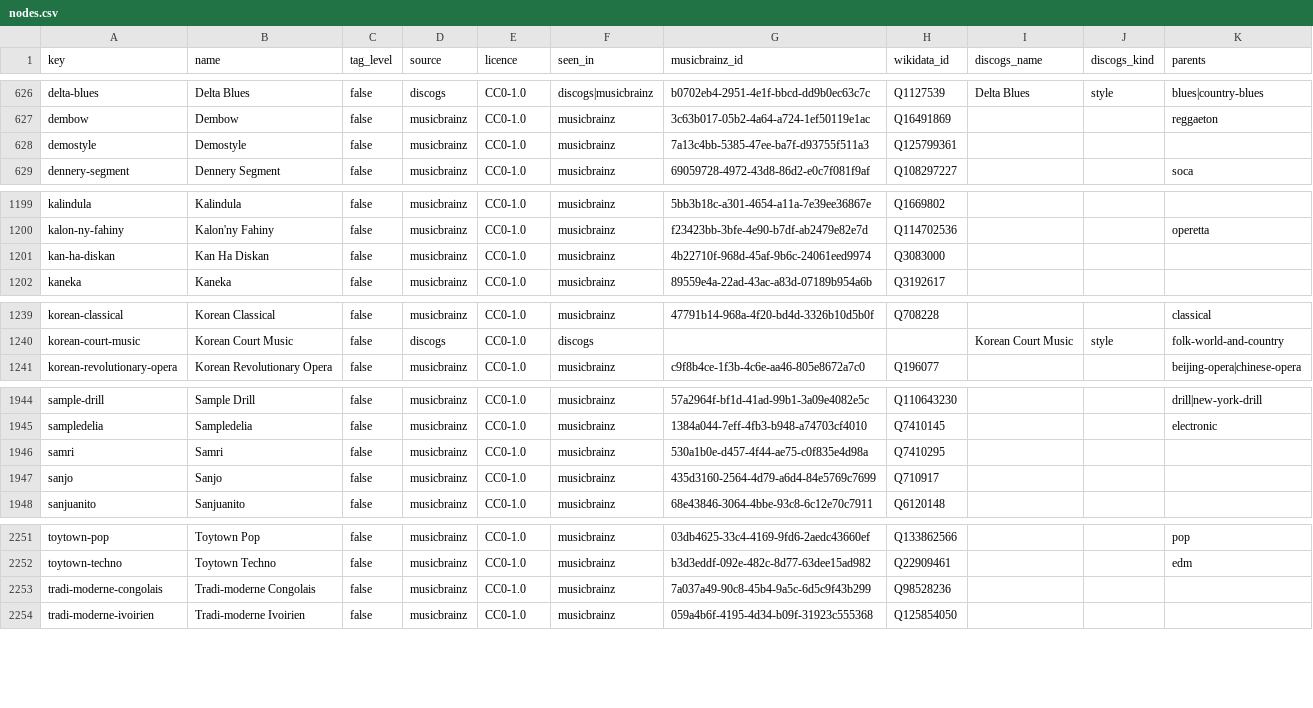
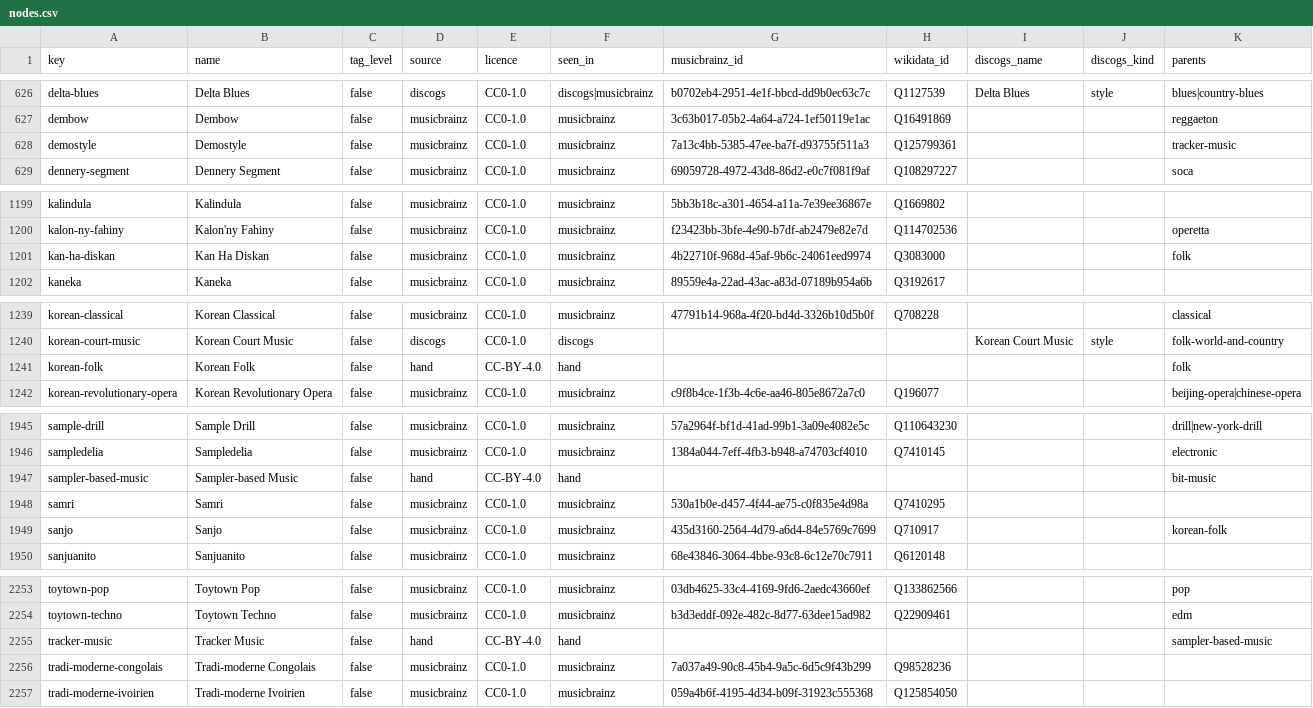
Before and after one commit to UniversalSyntropy/music-genre-taxonomy, a CSV file: data/nodes.csv, drawn as a sheet; only a part is shown, gaps mark what is left out; the diff covers the shown part only.

```diff
--- a/data/nodes.csv
+++ b/data/nodes.csv
@@ -627,3 +627,3 @@ delta-blues,Delta Blues,false,discogs,CC0-1.0,discogs|musicbrainz,b0702eb4-2951-
 dembow,Dembow,false,musicbrainz,CC0-1.0,musicbrainz,3c63b017-05b2-4a64-a724-1ef50119e1ac,Q16491869,,,reggaeton
-demostyle,Demostyle,false,musicbrainz,CC0-1.0,musicbrainz,7a13c4bb-5385-47ee-ba7f-d93755f511a3,Q125799361,,,
+demostyle,Demostyle,false,musicbrainz,CC0-1.0,musicbrainz,7a13c4bb-5385-47ee-ba7f-d93755f511a3,Q125799361,,,tracker-music
 dennery-segment,Dennery Segment,false,musicbrainz,CC0-1.0,musicbrainz,69059728-4972-43d8-86d2-e0c7f081f9af,Q108297227,,,soca
@@ -1200,3 +1200,3 @@ kalindula,Kalindula,false,musicbrainz,CC0-1.0,musicbrainz,5bb3b18c-a301-4654-a11
 kalon-ny-fahiny,Kalon'ny Fahiny,false,musicbrainz,CC0-1.0,musicbrainz,f23423bb-3bfe-4e90-b7df-ab2479e82e7d,Q114702536,,,operetta
-kan-ha-diskan,Kan Ha Diskan,false,musicbrainz,CC0-1.0,musicbrainz,4b22710f-968d-45af-9b6c-24061eed9974,Q3083000,,,
+kan-ha-diskan,Kan Ha Diskan,false,musicbrainz,CC0-1.0,musicbrainz,4b22710f-968d-45af-9b6c-24061eed9974,Q3083000,,,folk
 kaneka,Kaneka,false,musicbrainz,CC0-1.0,musicbrainz,89559e4a-22ad-43ac-a83d-07189b954a6b,Q3192617,,,
@@ -1240,2 +1240,3 @@ korean-classical,Korean Classical,false,musicbrainz,CC0-1.0,musicbrainz,47791b14
 korean-court-music,Korean Court Music,false,discogs,CC0-1.0,discogs,,,Korean Court Music,style,folk-world-and-country
+korean-folk,Korean Folk,false,hand,CC-BY-4.0,hand,,,,,folk
 korean-revolutionary-opera,Korean Revolutionary Opera,false,musicbrainz,CC0-1.0,musicbrainz,c9f8b4ce-1f3b-4c6e-aa46-805e8672a7c0,Q196077,,,beijing-opera|chinese-opera
@@ -1945,4 +1946,5 @@ sample-drill,Sample Drill,false,musicbrainz,CC0-1.0,musicbrainz,57a2964f-bf1d-41
 sampledelia,Sampledelia,false,musicbrainz,CC0-1.0,musicbrainz,1384a044-7eff-4fb3-b948-a74703cf4010,Q7410145,,,electronic
+sampler-based-music,Sampler-based Music,false,hand,CC-BY-4.0,hand,,,,,bit-music
 samri,Samri,false,musicbrainz,CC0-1.0,musicbrainz,530a1b0e-d457-4f44-ae75-c0f835e4d98a,Q7410295,,,
-sanjo,Sanjo,false,musicbrainz,CC0-1.0,musicbrainz,435d3160-2564-4d79-a6d4-84e5769c7699,Q710917,,,
+sanjo,Sanjo,false,musicbrainz,CC0-1.0,musicbrainz,435d3160-2564-4d79-a6d4-84e5769c7699,Q710917,,,korean-folk
 sanjuanito,Sanjuanito,false,musicbrainz,CC0-1.0,musicbrainz,68e43846-3064-4bbe-93c8-6c12e70c7911,Q6120148,,,
@@ -2252,2 +2254,3 @@ toytown-pop,Toytown Pop,false,musicbrainz,CC0-1.0,musicbrainz,03db4625-33c4-4169
 toytown-techno,Toytown Techno,false,musicbrainz,CC0-1.0,musicbrainz,b3d3eddf-092e-482c-8d77-63dee15ad982,Q22909461,,,edm
+tracker-music,Tracker Music,false,hand,CC-BY-4.0,hand,,,,,sampler-based-music
 tradi-moderne-congolais,Tradi-moderne Congolais,false,musicbrainz,CC0-1.0,musicbrainz,7a037a49-90c8-45b4-9a5c-6d5c9f43b299,Q98528236,,,
```
Also changed, not shown: 4 edited cells elsewhere in this file, data/aliases.csv, data/links.csv, 13 other files.
